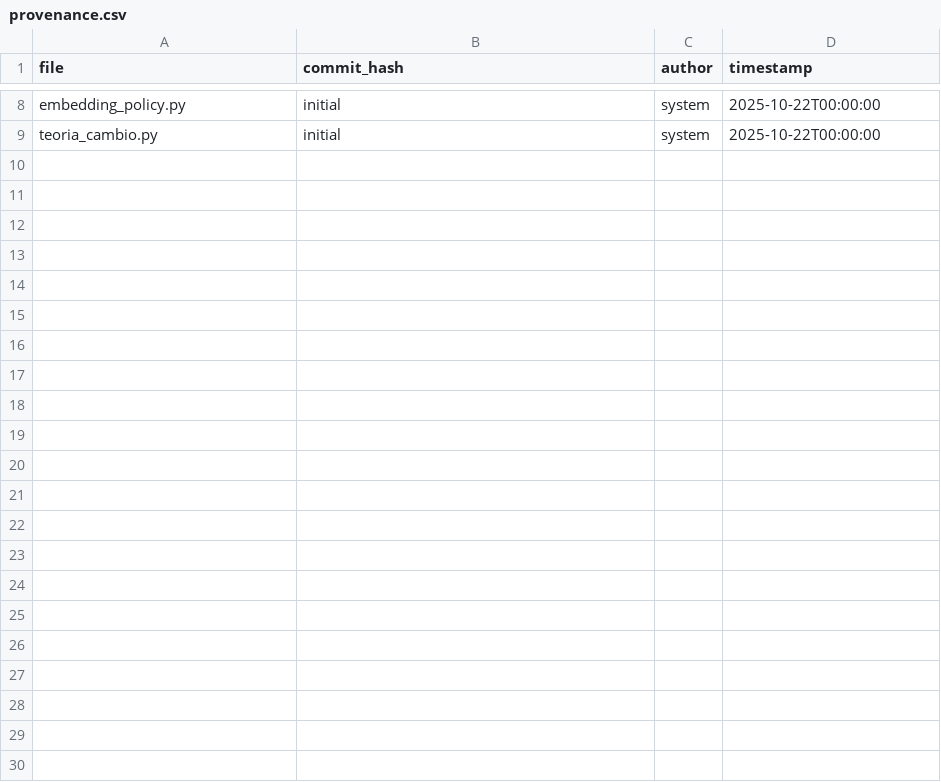
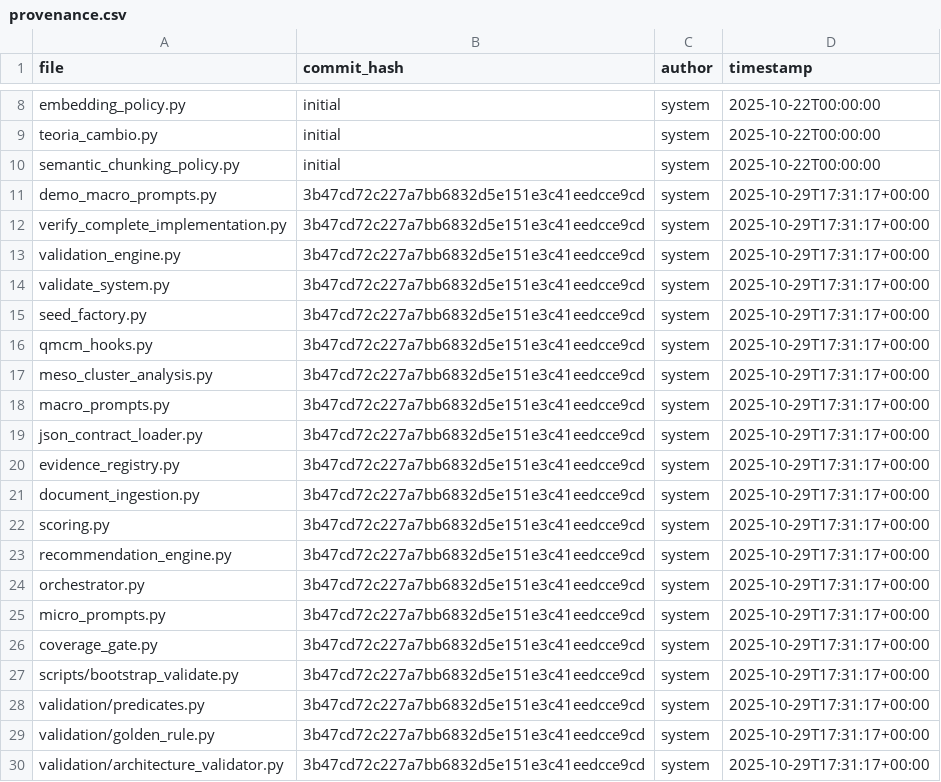
Before and after one commit to kkkkknhh/SAAAAAA, a CSV file: provenance.csv, drawn as a sheet; only a part is shown, gaps mark what is left out.

```diff
--- a/provenance.csv
+++ b/provenance.csv
@@ -9 +9,22 @@ embedding_policy.py,initial,system,2025-10-22T00:00:00
 teoria_cambio.py,initial,system,2025-10-22T00:00:00
+semantic_chunking_policy.py,initial,system,2025-10-22T00:00:00
+demo_macro_prompts.py,3b47cd72c227a7bb6832d5e151e3c41eedcce9cd,system,2025-10-29T17:31:17+00:00
+verify_complete_implementation.py,3b47cd72c227a7bb6832d5e151e3c41eedcce9cd,system,2025-10-29T17:31:17+00:00
+validation_engine.py,3b47cd72c227a7bb6832d5e151e3c41eedcce9cd,system,2025-10-29T17:31:17+00:00
+validate_system.py,3b47cd72c227a7bb6832d5e151e3c41eedcce9cd,system,2025-10-29T17:31:17+00:00
+seed_factory.py,3b47cd72c227a7bb6832d5e151e3c41eedcce9cd,system,2025-10-29T17:31:17+00:00
+qmcm_hooks.py,3b47cd72c227a7bb6832d5e151e3c41eedcce9cd,system,2025-10-29T17:31:17+00:00
+meso_cluster_analysis.py,3b47cd72c227a7bb6832d5e151e3c41eedcce9cd,system,2025-10-29T17:31:17+00:00
+macro_prompts.py,3b47cd72c227a7bb6832d5e151e3c41eedcce9cd,system,2025-10-29T17:31:17+00:00
+json_contract_loader.py,3b47cd72c227a7bb6832d5e151e3c41eedcce9cd,system,2025-10-29T17:31:17+00:00
+evidence_registry.py,3b47cd72c227a7bb6832d5e151e3c41eedcce9cd,system,2025-10-29T17:31:17+00:00
+document_ingestion.py,3b47cd72c227a7bb6832d5e151e3c41eedcce9cd,system,2025-10-29T17:31:17+00:00
+scoring.py,3b47cd72c227a7bb6832d5e151e3c41eedcce9cd,system,2025-10-29T17:31:17+00:00
+recommendation_engine.py,3b47cd72c227a7bb6832d5e151e3c41eedcce9cd,system,2025-10-29T17:31:17+00:00
+orchestrator.py,3b47cd72c227a7bb6832d5e151e3c41eedcce9cd,system,2025-10-29T17:31:17+00:00
+micro_prompts.py,3b47cd72c227a7bb6832d5e151e3c41eedcce9cd,system,2025-10-29T17:31:17+00:00
+coverage_gate.py,3b47cd72c227a7bb6832d5e151e3c41eedcce9cd,system,2025-10-29T17:31:17+00:00
+scripts/bootstrap_validate.py,3b47cd72c227a7bb6832d5e151e3c41eedcce9cd,system,2025-10-29T17:31:17+00:00
+validation/predicates.py,3b47cd72c227a7bb6832d5e151e3c41eedcce9cd,system,2025-10-29T17:31:17+00:00
+validation/golden_rule.py,3b47cd72c227a7bb6832d5e151e3c41eedcce9cd,system,2025-10-29T17:31:17+00:00
+validation/architecture_validator.py,3b47cd72c227a7bb6832d5e151e3c41eedcce9cd,system,2025-10-29T17:31:17+00:00
```
Also changed, not shown: 3 other files.
